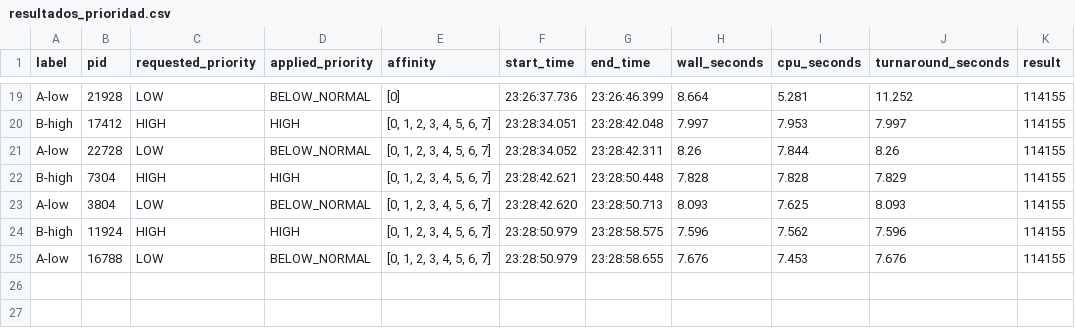
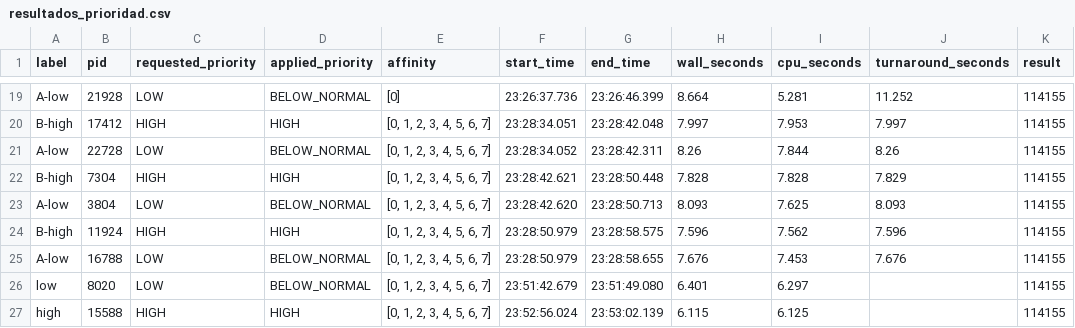
Before and after one commit to Juanenriquezcc/Taller_SO, a CSV file: resultados_prioridad.csv, drawn as a sheet; only a part is shown, gaps mark what is left out; the diff names each change by its address in the sheet, - before the commit and + after, or states it on an @@ line.

```diff
--- a/resultados_prioridad.csv
+++ b/resultados_prioridad.csv
+row 26: low | 8020 | LOW | BELOW_NORMAL | [0, 1, 2, 3, 4, 5, 6, 7] | 23:51:42.679 | 23:51:49.080 | 6.401 | 6.297 |  | 114155
+row 27: high | 15588 | HIGH | HIGH | [0, 1, 2, 3, 4, 5, 6, 7] | 23:52:56.024 | 23:53:02.139 | 6.115 | 6.125 |  | 114155
```
Also changed, not shown: 5 other files.
